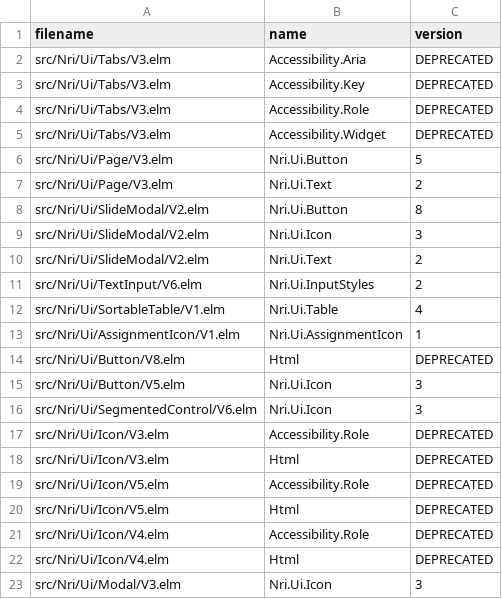
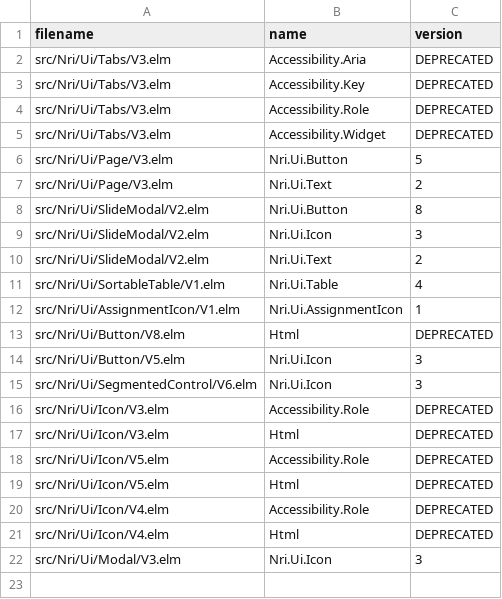
Before and after one commit to NoRedInk/noredink-ui, a CSV file: script/deprecated-imports.csv, drawn as a sheet; the diff names each change by its address in the sheet, - before the commit and + after, or states it on an @@ line.

Commit message:
upgrade TextInput to new InputStyles

```diff
--- a/script/deprecated-imports.csv
+++ b/script/deprecated-imports.csv
-row 11: src/Nri/Ui/TextInput/V6.elm | Nri.Ui.InputStyles | 2
```
Also changed, not shown: 1 other file.
